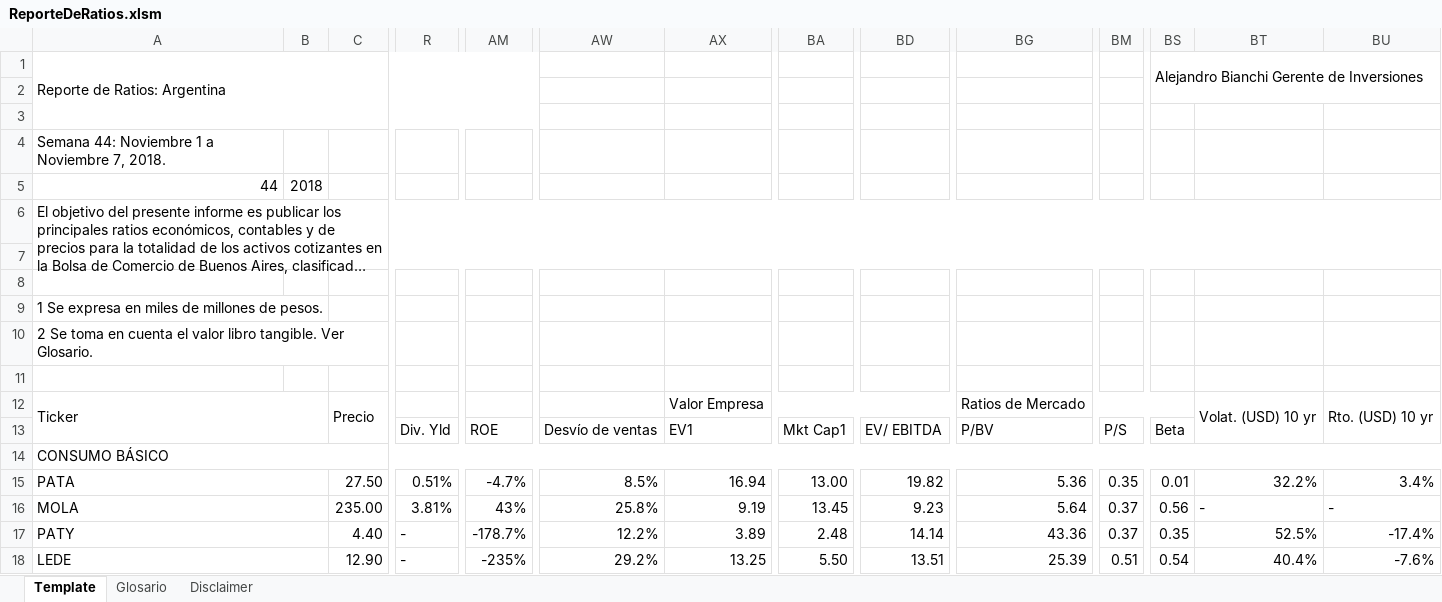
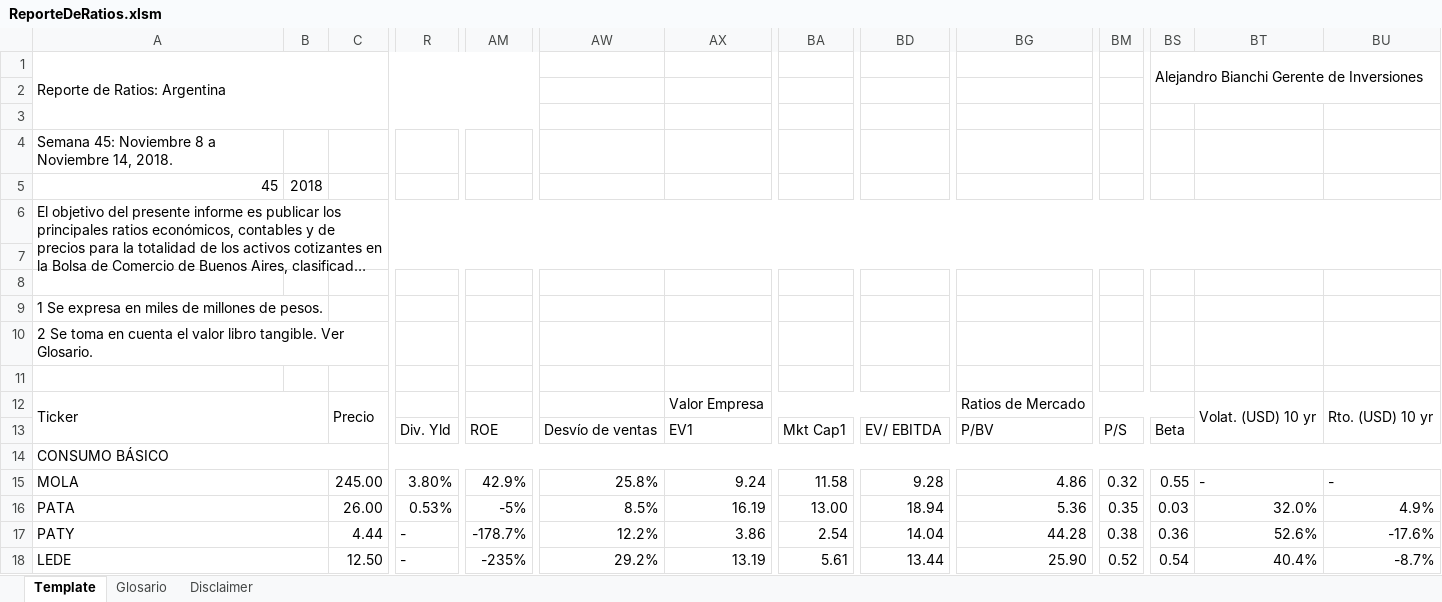
Before and after one commit to invertironlineargentina/APISamples, an Excel workbook: excel/ReporteDeRatios.xlsm, sheet Template, drawn as a sheet; only a part is shown, gaps mark what is left out; long unchanged cells end in …; values as stored, in another font and other column widths than the file's, no cell formats; removed rows and columns are numbered as before the commit, all else as after; rows hold the shown columns only; the diff covers the shown part only; the diff names each change by its address in the sheet, - before the commit and + after, or states it on an @@ line.

Commit message:
Ratios semana 45.

```diff
--- a/excel/ReporteDeRatios.xlsm (sheet Template)
+++ b/excel/ReporteDeRatios.xlsm (sheet Template)
-A4: Semana 44: Noviembre 1 a Noviembre 7, 2018.
+A4: Semana 45: Noviembre 8 a Noviembre 14, 2018.
-A5: 44
+A5: 45
+row 15: MOLA |  | 245.00 | 3.80% | 42.9% | 25.8% | 9.24 | 11.58 | 9.28 | 4.86 | 0.32 | 0.55 | - | -
-C16: 27.50
+C16: 26.00
-R16: 0.51%
+R16: 0.53%
-AM16: -4.7%
+AM16: -5%
-AX16: 16.94
+AX16: 16.19
-BD16: 19.82
+BD16: 18.94
-BS16: 0.01
+BS16: 0.03
-BT16: 32.2%
+BT16: 32.0%
-BU16: 3.4%
+BU16: 4.9%
-row 16: MOLA |  | 235.00 | 3.81% | 43% | 25.8% | 9.19 | 13.45 | 9.23 | 5.64 | 0.37 | 0.56 | - | -
-C17: 4.40
+C17: 4.44
-AX17: 3.89
+AX17: 3.86
-BA17: 2.48
+BA17: 2.54
-BD17: 14.14
+BD17: 14.04
-BG17: 43.36
+BG17: 44.28
-BM17: 0.37
+BM17: 0.38
-BS17: 0.35
+BS17: 0.36
-BT17: 52.5%
+BT17: 52.6%
-BU17: -17.4%
+BU17: -17.6%
-C18: 12.90
+C18: 12.50
-AX18: 13.25
+AX18: 13.19
-BA18: 5.50
+BA18: 5.61
-BD18: 13.51
+BD18: 13.44
-BG18: 25.39
+BG18: 25.90
-BM18: 0.51
+BM18: 0.52
-BU18: -7.6%
+BU18: -8.7%
```
Also changed, not shown: 7 added rows, 7 removed rows and 753 edited cells elsewhere in this sheet, sheet Glosario, sheet Disclaimer, cell formats, charts or pictures.
